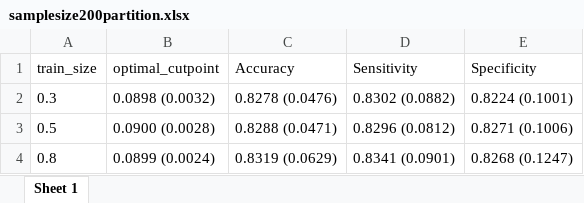
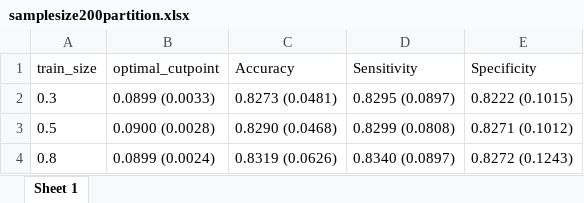
Before and after one commit to CuAnschutzShuaiZhu/thesis, an Excel workbook: DataProcessed/samplesize200partition.xlsx, sheet Sheet 1, drawn as a sheet; values as stored, in another font and other column widths than the file's, no borders; the diff names each change by its address in the sheet, - before the commit and + after, or states it on an @@ line.

```diff
--- a/DataProcessed/samplesize200partition.xlsx (sheet Sheet 1)
+++ b/DataProcessed/samplesize200partition.xlsx (sheet Sheet 1)
-B2 (optimal_cutpoint): 0.0898 (0.0032)
+B2 (optimal_cutpoint): 0.0899 (0.0033)
-C2 (Accuracy): 0.8278 (0.0476)
+C2 (Accuracy): 0.8273 (0.0481)
-D2 (Sensitivity): 0.8302 (0.0882)
+D2 (Sensitivity): 0.8295 (0.0897)
-E2 (Specificity): 0.8224 (0.1001)
+E2 (Specificity): 0.8222 (0.1015)
-C3 (Accuracy): 0.8288 (0.0471)
+C3 (Accuracy): 0.8290 (0.0468)
-D3 (Sensitivity): 0.8296 (0.0812)
+D3 (Sensitivity): 0.8299 (0.0808)
-E3 (Specificity): 0.8271 (0.1006)
+E3 (Specificity): 0.8271 (0.1012)
-C4 (Accuracy): 0.8319 (0.0629)
+C4 (Accuracy): 0.8319 (0.0626)
-D4 (Sensitivity): 0.8341 (0.0901)
+D4 (Sensitivity): 0.8340 (0.0897)
-E4 (Specificity): 0.8268 (0.1247)
+E4 (Specificity): 0.8272 (0.1243)
```
Also changed, not shown: 10 other files.
